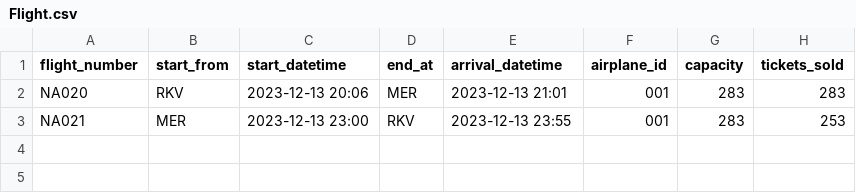
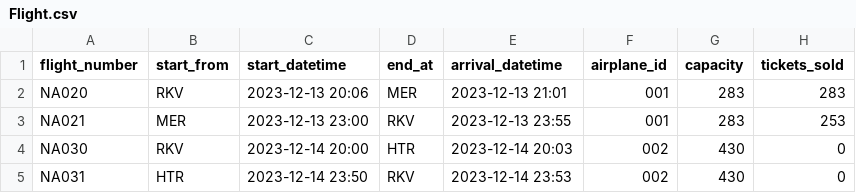
Before and after one commit to GiantMushy/NanAir, a CSV file: Code/DataLayer/Repository/Flight.csv, drawn as a sheet; the diff names each change by its address in the sheet, - before the commit and + after, or states it on an @@ line.

```diff
--- a/Code/DataLayer/Repository/Flight.csv
+++ b/Code/DataLayer/Repository/Flight.csv
+row 4: NA030 | RKV | 2023-12-14 20:00 | HTR | 2023-12-14 20:03 | 002 | 430 | 0
+row 5: NA031 | HTR | 2023-12-14 23:50 | RKV | 2023-12-14 23:53 | 002 | 430 | 0
```
Also changed, not shown: Code/DataLayer/Repository/Destinations.csv, Code/DataLayer/Repository/Employee.csv, 5 other files.
